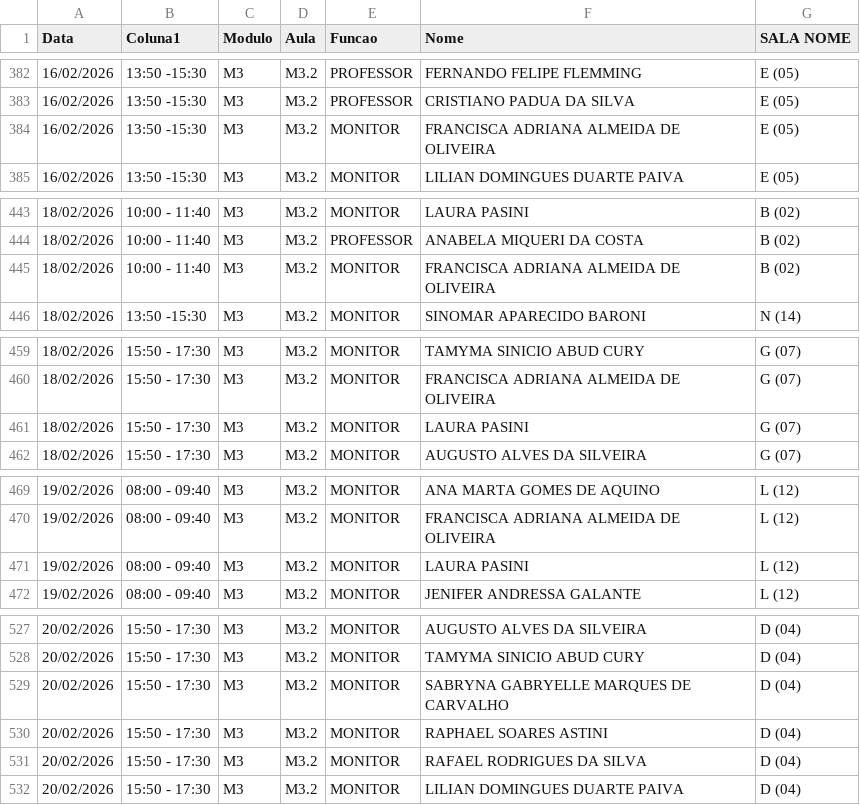
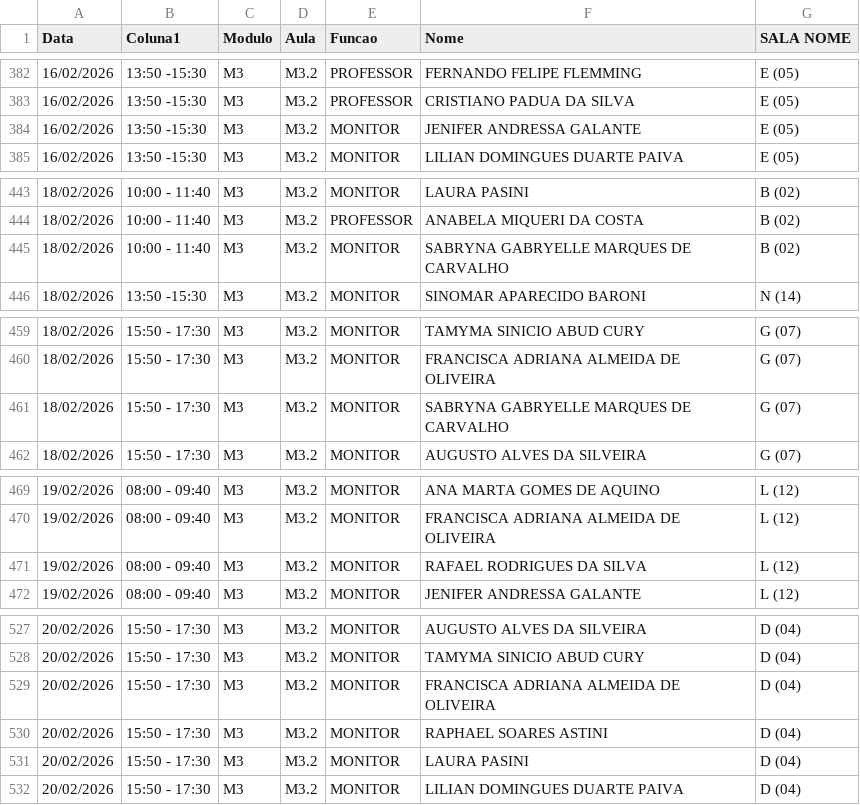
Before and after one commit to marcelmfpm-ai/painel-escalas, a CSV file: escalas.csv, drawn as a sheet; only a part is shown, gaps mark what is left out; the diff covers the shown part only.

Commit message:
Add files via upload

```diff
--- a/escalas.csv
+++ b/escalas.csv
@@ -383,3 +383,3 @@ Data;Coluna1;Modulo;Aula;Funcao;Nome;SALA NOME
 16/02/2026;13:50 -15:30;M3;M3.2;PROFESSOR;CRISTIANO PADUA DA SILVA;E (05)
-16/02/2026;13:50 -15:30;M3;M3.2;MONITOR;FRANCISCA ADRIANA ALMEIDA DE OLIVEIRA;E (05)
+16/02/2026;13:50 -15:30;M3;M3.2;MONITOR;JENIFER ANDRESSA GALANTE;E (05)
 16/02/2026;13:50 -15:30;M3;M3.2;MONITOR;LILIAN DOMINGUES DUARTE PAIVA;E (05)
@@ -444,3 +444,3 @@ Data;Coluna1;Modulo;Aula;Funcao;Nome;SALA NOME
 18/02/2026;10:00 - 11:40;M3;M3.2;PROFESSOR;ANABELA MIQUERI DA COSTA;B (02)
-18/02/2026;10:00 - 11:40;M3;M3.2;MONITOR;FRANCISCA ADRIANA ALMEIDA DE OLIVEIRA;B (02)
+18/02/2026;10:00 - 11:40;M3;M3.2;MONITOR;SABRYNA GABRYELLE MARQUES DE CARVALHO;B (02)
 18/02/2026;13:50 -15:30;M3;M3.2;MONITOR;SINOMAR APARECIDO BARONI;N (14)
@@ -460,3 +460,3 @@ Data;Coluna1;Modulo;Aula;Funcao;Nome;SALA NOME
 18/02/2026;15:50 - 17:30;M3;M3.2;MONITOR;FRANCISCA ADRIANA ALMEIDA DE OLIVEIRA;G (07)
-18/02/2026;15:50 - 17:30;M3;M3.2;MONITOR;LAURA PASINI;G (07)
+18/02/2026;15:50 - 17:30;M3;M3.2;MONITOR;SABRYNA GABRYELLE MARQUES DE CARVALHO;G (07)
 18/02/2026;15:50 - 17:30;M3;M3.2;MONITOR;AUGUSTO ALVES DA SILVEIRA;G (07)
@@ -470,3 +470,3 @@ Data;Coluna1;Modulo;Aula;Funcao;Nome;SALA NOME
 19/02/2026;08:00 - 09:40;M3;M3.2;MONITOR;FRANCISCA ADRIANA ALMEIDA DE OLIVEIRA;L (12)
-19/02/2026;08:00 - 09:40;M3;M3.2;MONITOR;LAURA PASINI;L (12)
+19/02/2026;08:00 - 09:40;M3;M3.2;MONITOR;RAFAEL RODRIGUES DA SILVA;L (12)
 19/02/2026;08:00 - 09:40;M3;M3.2;MONITOR;JENIFER ANDRESSA GALANTE;L (12)
@@ -528,5 +528,5 @@ Data;Coluna1;Modulo;Aula;Funcao;Nome;SALA NOME
 20/02/2026;15:50 - 17:30;M3;M3.2;MONITOR;TAMYMA SINICIO ABUD CURY;D (04)
-20/02/2026;15:50 - 17:30;M3;M3.2;MONITOR;SABRYNA GABRYELLE MARQUES DE CARVALHO;D (04)
+20/02/2026;15:50 - 17:30;M3;M3.2;MONITOR;FRANCISCA ADRIANA ALMEIDA DE OLIVEIRA;D (04)
 20/02/2026;15:50 - 17:30;M3;M3.2;MONITOR;RAPHAEL SOARES ASTINI;D (04)
-20/02/2026;15:50 - 17:30;M3;M3.2;MONITOR;RAFAEL RODRIGUES DA SILVA;D (04)
+20/02/2026;15:50 - 17:30;M3;M3.2;MONITOR;LAURA PASINI;D (04)
 20/02/2026;15:50 - 17:30;M3;M3.2;MONITOR;LILIAN DOMINGUES DUARTE PAIVA;D (04)
```
Also changed, not shown: 2 edited cells elsewhere in this file.
